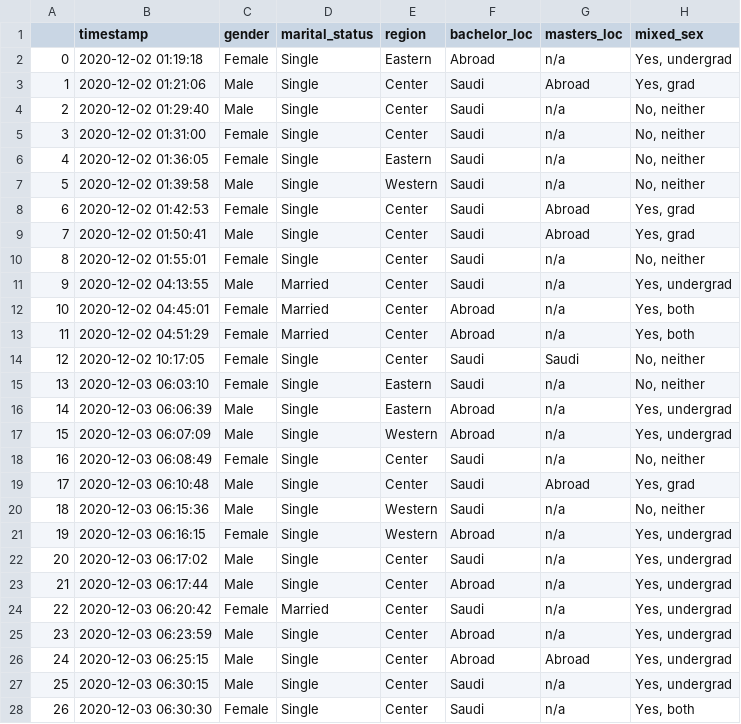
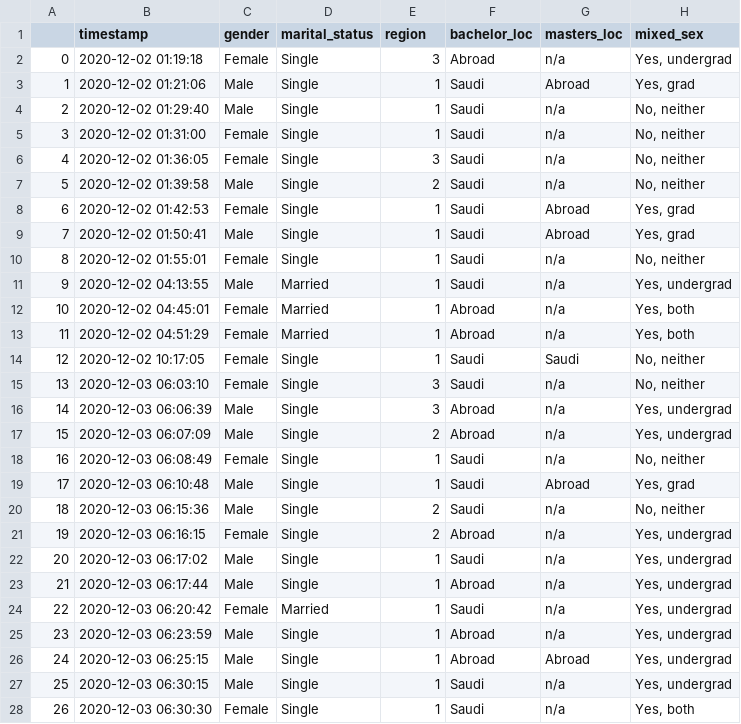
Before and after one commit to isbader/pae_project, a CSV file: full_dataset_all_features_not_dummied.csv, drawn as a sheet; only a part is shown; the diff covers the shown part only; the diff names each change by its address in the sheet, - before the commit and + after, or states it on an @@ line.

```diff
--- a/full_dataset_all_features_not_dummied.csv
+++ b/full_dataset_all_features_not_dummied.csv
-E2 (region): Eastern
+E2 (region): 3
-E3:E5 (region): Center
+E3:E5 (region): 1
-E6 (region): Eastern
+E6 (region): 3
-E7 (region): Western
+E7 (region): 2
-E8:E14 (region): Center
+E8:E14 (region): 1
-E15:E16 (region): Eastern
+E15:E16 (region): 3
-E17 (region): Western
+E17 (region): 2
-E18:E19 (region): Center
+E18:E19 (region): 1
-E20:E21 (region): Western
+E20:E21 (region): 2
-E22:E28 (region): Center
+E22:E28 (region): 1
```
Also changed, not shown: 82 edited cells elsewhere in this file, data_dummied_format_chosen_features.csv, 1 other file.
